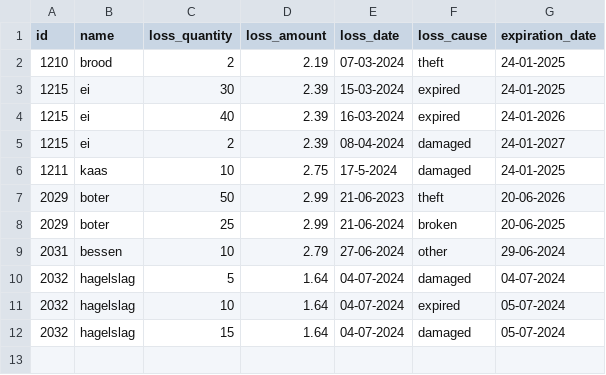
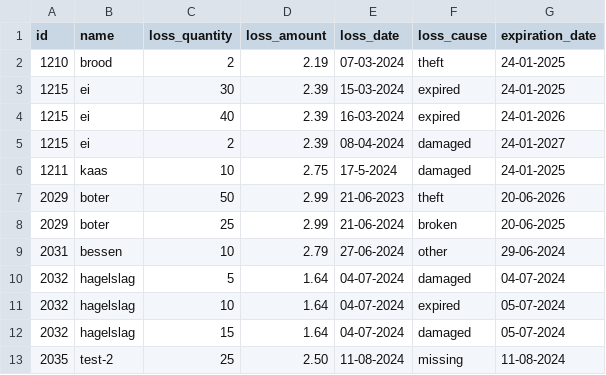
Before and after one commit to You-know-who-skills/Winc-Academy-opdrachten-per-24-01-2023, a CSV file: superpy/losses.csv, drawn as a sheet; the diff names each change by its address in the sheet, - before the commit and + after, or states it on an @@ line.

```diff
--- a/superpy/losses.csv
+++ b/superpy/losses.csv
+row 13: 2035 | test-2 | 25 | 2.50 | 11-08-2024 | missing | 11-08-2024
```
Also changed, not shown: superpy/inventory.csv, superpy/sales.csv, 1 other file.
